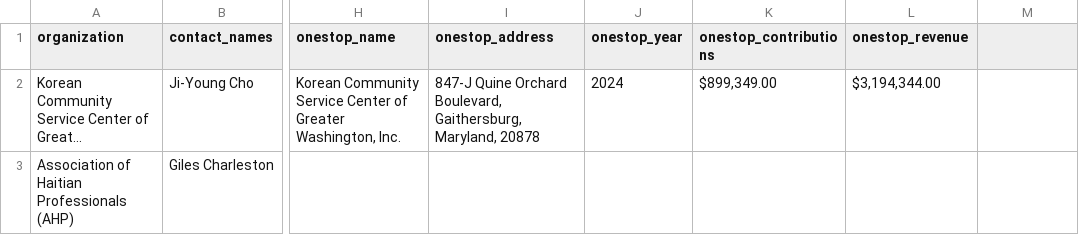
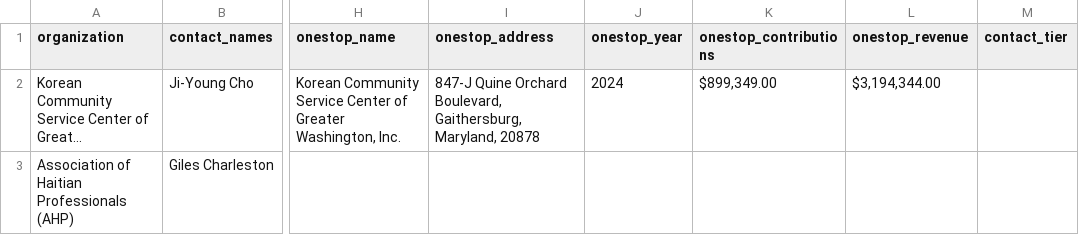
Before and after one commit to yuluo/lighthouse-grant, a CSV file: interest-partner.csv, drawn as a sheet; only a part is shown, gaps mark what is left out; long unchanged cells end in …; the diff names each change by its address in the sheet, - before the commit and + after, or states it on an @@ line.

Commit message:
add contact tier

```diff
--- a/interest-partner.csv
+++ b/interest-partner.csv
-M1: (empty)
+M1: contact_tier
```
